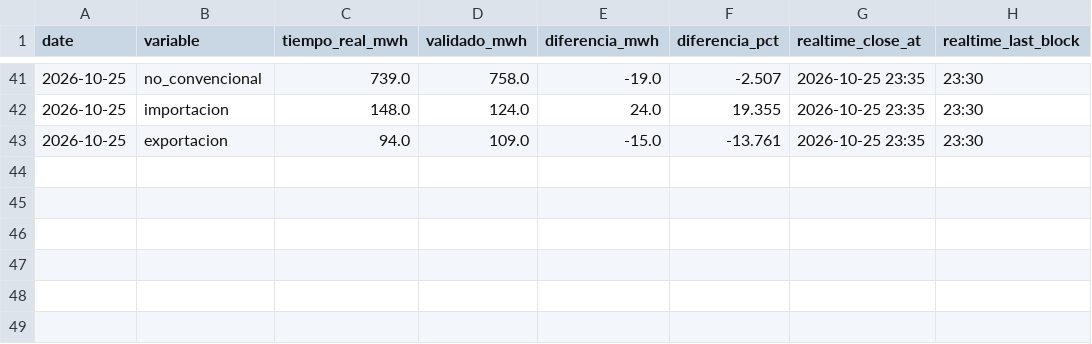
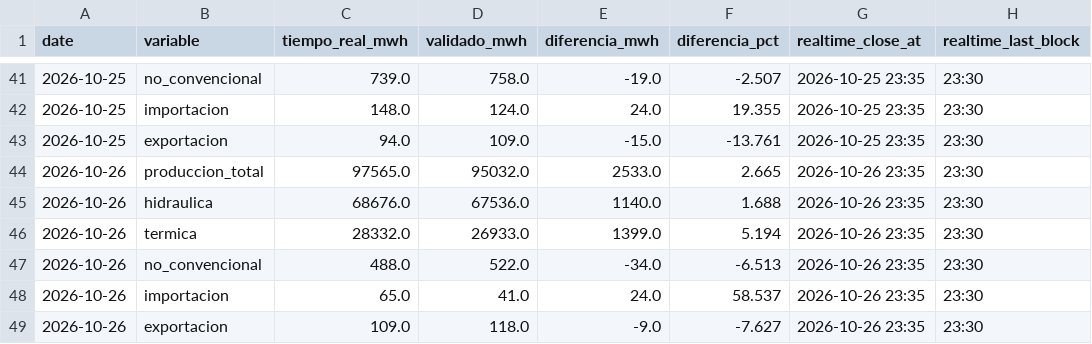
Before and after one commit to pabesjimenez/cenace-monitor, a CSV file: data/daily_compare.csv, drawn as a sheet; only a part is shown, gaps mark what is left out.

```diff
--- a/data/daily_compare.csv
+++ b/data/daily_compare.csv
@@ -43 +43,7 @@ date,variable,tiempo_real_mwh,validado_mwh,diferencia_mwh,diferencia_pct,realtim
 2026-10-25,exportacion,94.0,109.0,-15.0,-13.761,2026-10-25 23:35,23:30
+2026-10-26,produccion_total,97565.0,95032.0,2533.0,2.665,2026-10-26 23:35,23:30
+2026-10-26,hidraulica,68676.0,67536.0,1140.0,1.688,2026-10-26 23:35,23:30
+2026-10-26,termica,28332.0,26933.0,1399.0,5.194,2026-10-26 23:35,23:30
+2026-10-26,no_convencional,488.0,522.0,-34.0,-6.513,2026-10-26 23:35,23:30
+2026-10-26,importacion,65.0,41.0,24.0,58.537,2026-10-26 23:35,23:30
+2026-10-26,exportacion,109.0,118.0,-9.0,-7.627,2026-10-26 23:35,23:30
```
Also changed, not shown: data/curve_daily.csv, data/curve_realtime.csv, 14 other files.
